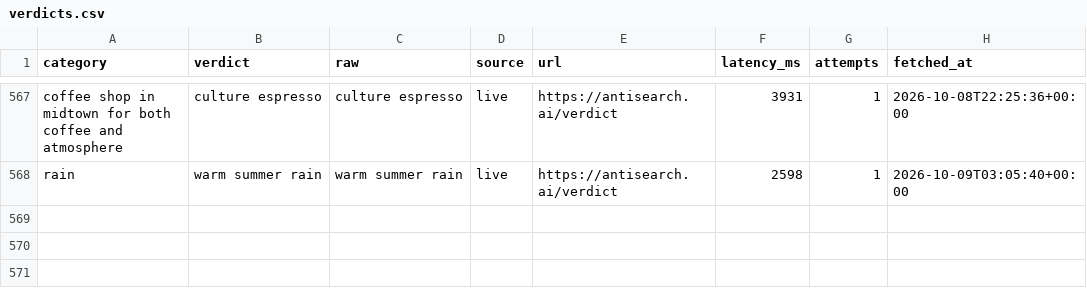
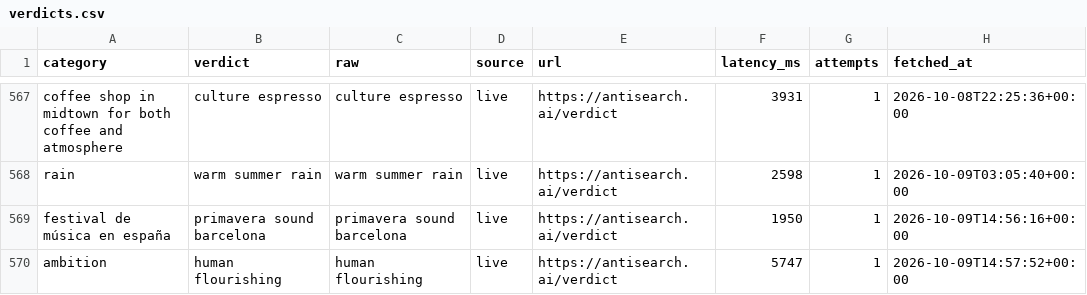
Before and after one commit to everfields/antisearch-automation, a CSV file: verdicts.csv, drawn as a sheet; only a part is shown, gaps mark what is left out.

```diff
--- a/verdicts.csv
+++ b/verdicts.csv
@@ -568 +568,3 @@ coffee shop in midtown for both coffee and atmosphere,culture espresso,culture e
 rain,warm summer rain,warm summer rain,live,https://antisearch.ai/verdict,2598,1,2026-10-09T03:05:40+00:00
+festival de música en españa,primavera sound barcelona,primavera sound barcelona,live,https://antisearch.ai/verdict,1950,1,2026-10-09T14:56:16+00:00
+ambition,human flourishing,human flourishing,live,https://antisearch.ai/verdict,5747,1,2026-10-09T14:57:52+00:00
```
Also changed, not shown: posts.csv, 1 other file.
